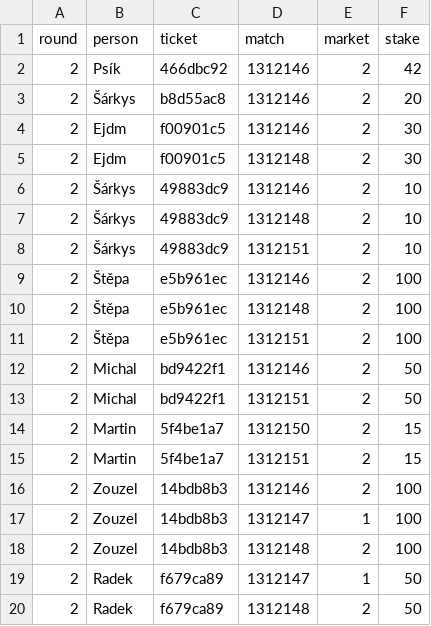
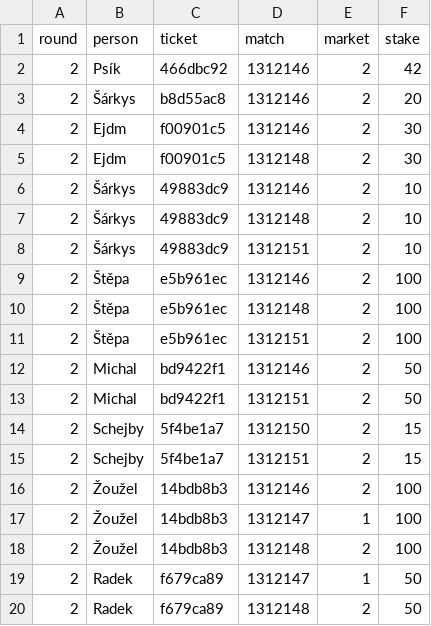
Before and after one commit to Alapazmech/tip_divize, a CSV file: data/bets.csv, drawn as a sheet.

```diff
--- a/data/bets.csv
+++ b/data/bets.csv
@@ -13,7 +13,7 @@ round,person,ticket,match,market,stake
 2,Michal,bd9422f1,1312151,2,50
-2,Martin,5f4be1a7,1312150,2,15
-2,Martin,5f4be1a7,1312151,2,15
-2,Zouzel,14bdb8b3,1312146,2,100
-2,Zouzel,14bdb8b3,1312147,1,100
-2,Zouzel,14bdb8b3,1312148,2,100
+2,Schejby,5f4be1a7,1312150,2,15
+2,Schejby,5f4be1a7,1312151,2,15
+2,Žoužel,14bdb8b3,1312146,2,100
+2,Žoužel,14bdb8b3,1312147,1,100
+2,Žoužel,14bdb8b3,1312148,2,100
 2,Radek,f679ca89,1312147,1,50
```
Also changed, not shown: data/archiv/kolo1_bank1000_bets.csv, 7 other files.
